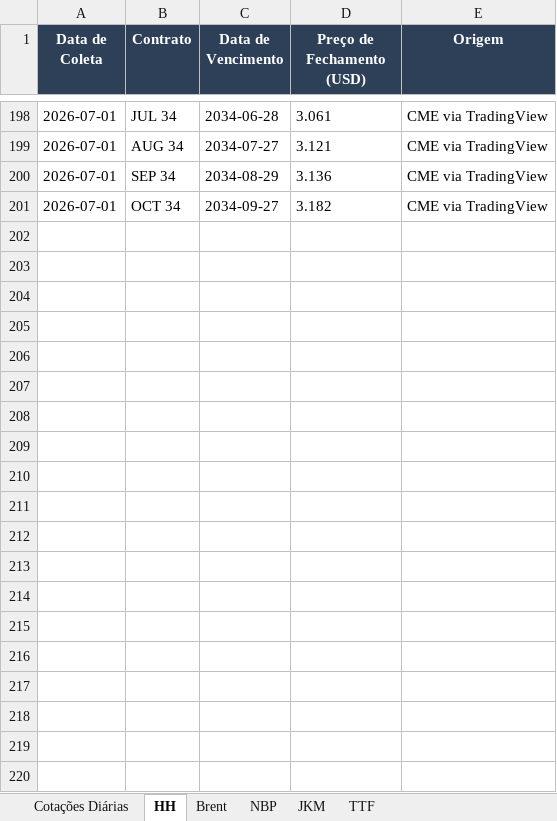
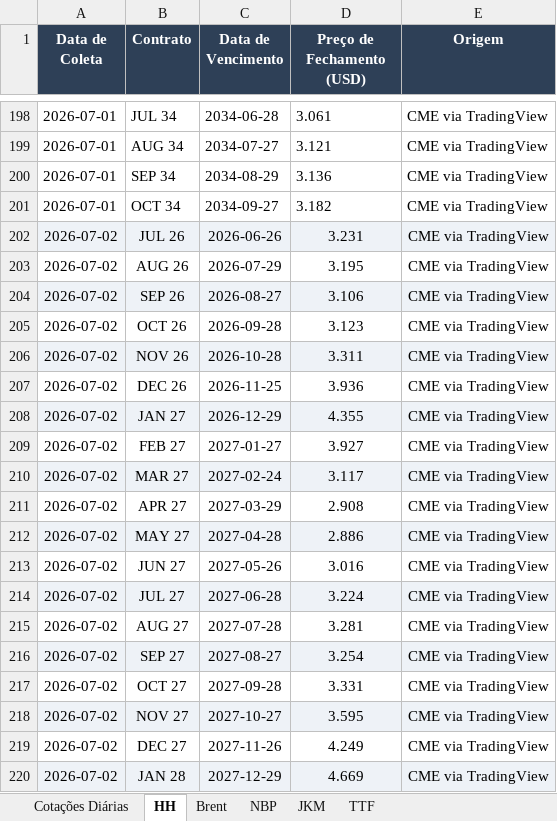
Before and after one commit to c6npvbbvp9-creator/cvu_futures, an Excel workbook: data/CME_Futures_Database.xlsx, sheet HH, drawn as a sheet; only a part is shown, gaps mark what is left out; values as stored, in another font and other column widths than the file's, no borders; the diff covers the shown part only; the diff names each change by its address in the sheet, - before the commit and + after, or states it on an @@ line.

```diff
--- a/data/CME_Futures_Database.xlsx (sheet HH)
+++ b/data/CME_Futures_Database.xlsx (sheet HH)
+row 202: 2026-07-02 | JUL 26 | 2026-06-26 | 3.231 | CME via TradingView
+row 203: 2026-07-02 | AUG 26 | 2026-07-29 | 3.195 | CME via TradingView
+row 204: 2026-07-02 | SEP 26 | 2026-08-27 | 3.106 | CME via TradingView
+row 205: 2026-07-02 | OCT 26 | 2026-09-28 | 3.123 | CME via TradingView
+row 206: 2026-07-02 | NOV 26 | 2026-10-28 | 3.311 | CME via TradingView
+row 207: 2026-07-02 | DEC 26 | 2026-11-25 | 3.936 | CME via TradingView
+row 208: 2026-07-02 | JAN 27 | 2026-12-29 | 4.355 | CME via TradingView
+row 209: 2026-07-02 | FEB 27 | 2027-01-27 | 3.927 | CME via TradingView
+row 210: 2026-07-02 | MAR 27 | 2027-02-24 | 3.117 | CME via TradingView
+row 211: 2026-07-02 | APR 27 | 2027-03-29 | 2.908 | CME via TradingView
+row 212: 2026-07-02 | MAY 27 | 2027-04-28 | 2.886 | CME via TradingView
+row 213: 2026-07-02 | JUN 27 | 2027-05-26 | 3.016 | CME via TradingView
+row 214: 2026-07-02 | JUL 27 | 2027-06-28 | 3.224 | CME via TradingView
+row 215: 2026-07-02 | AUG 27 | 2027-07-28 | 3.281 | CME via TradingView
+row 216: 2026-07-02 | SEP 27 | 2027-08-27 | 3.254 | CME via TradingView
+row 217: 2026-07-02 | OCT 27 | 2027-09-28 | 3.331 | CME via TradingView
+row 218: 2026-07-02 | NOV 27 | 2027-10-27 | 3.595 | CME via TradingView
+row 219: 2026-07-02 | DEC 27 | 2027-11-26 | 4.249 | CME via TradingView
+row 220: 2026-07-02 | JAN 28 | 2027-12-29 | 4.669 | CME via TradingView
```
Also changed, not shown: 81 added rows elsewhere in this sheet, sheet TTF, sheet Brent, sheet NBP, sheet JKM, sheet Cotações Diárias.
